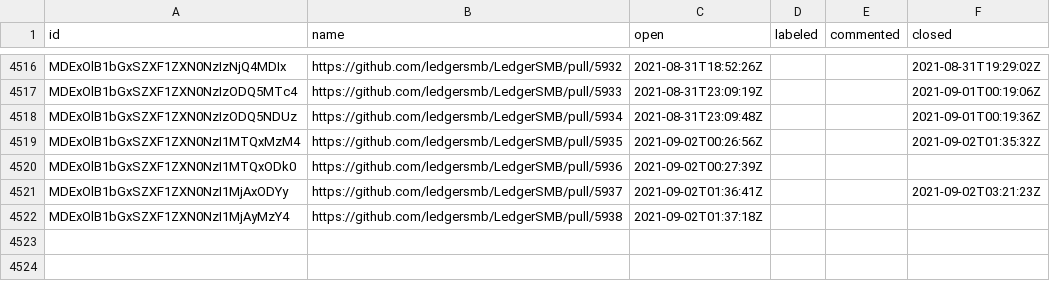
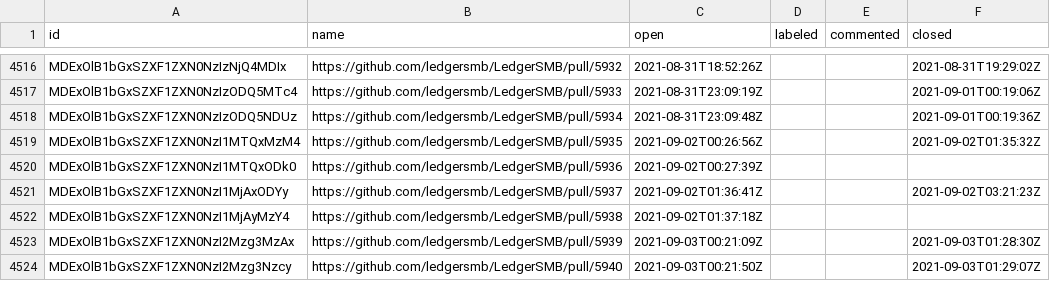
Before and after one commit to ledgersmb/ledgersmb-oselvar, a CSV file: data/ledgersmb/LedgerSMB/pullRequests.csv, drawn as a sheet; only a part is shown, gaps mark what is left out.

```diff
--- a/data/ledgersmb/LedgerSMB/pullRequests.csv
+++ b/data/ledgersmb/LedgerSMB/pullRequests.csv
@@ -4522 +4522,3 @@ MDExOlB1bGxSZXF1ZXN0NzI1MjAxODYy,https://github.com/ledgersmb/LedgerSMB/pull/593
 MDExOlB1bGxSZXF1ZXN0NzI1MjAyMzY4,https://github.com/ledgersmb/LedgerSMB/pull/5938,2021-09-02T01:37:18Z,,,
+MDExOlB1bGxSZXF1ZXN0NzI2Mzg3MzAx,https://github.com/ledgersmb/LedgerSMB/pull/5939,2021-09-03T00:21:09Z,,,2021-09-03T01:28:30Z
+MDExOlB1bGxSZXF1ZXN0NzI2Mzg3Nzcy,https://github.com/ledgersmb/LedgerSMB/pull/5940,2021-09-03T00:21:50Z,,,2021-09-03T01:29:07Z
```
